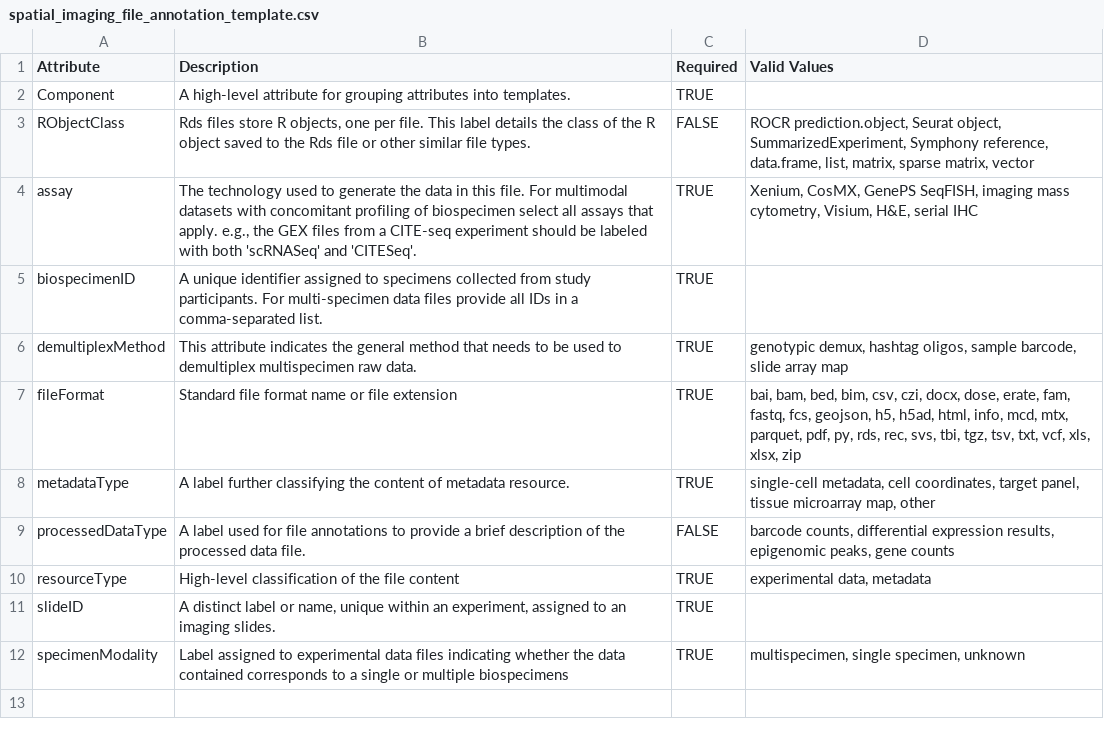
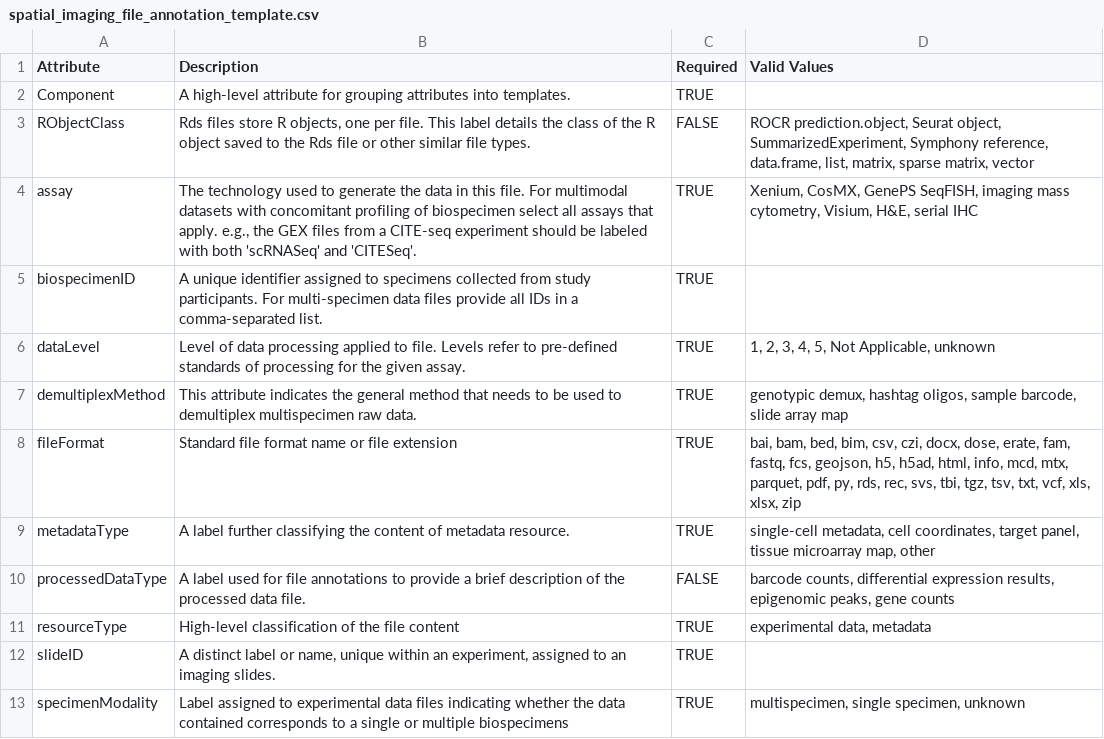
Before and after one commit to ARK-Portal/data_model, a CSV file: _data/csv/metadata_templates/spatial_imaging_file_annotation_template.csv, drawn as a sheet.

Commit message:
GitHub Action: update data dictionary site content

```diff
--- a/_data/csv/metadata_templates/spatial_imaging_file_annotation_template.csv
+++ b/_data/csv/metadata_templates/spatial_imaging_file_annotation_template.csv
@@ -5,2 +5,3 @@
 "biospecimenID","A unique identifier assigned to specimens collected from study participants. For multi-specimen data files provide all IDs in a comma-separated list.",TRUE,""
+"dataLevel","Level of data processing applied to file. Levels refer to pre-defined standards of processing for the given assay.",TRUE,"1, 2, 3, 4, 5, Not Applicable, unknown"
 "demultiplexMethod","This attribute indicates the general method that needs to be used to demultiplex multispecimen raw data.",TRUE,"genotypic demux, hashtag oligos, sample barcode, slide array map"
```
Also changed, not shown: _data/csv/metadata_templates/sc_vdj_seq_processed_data_annotation_template.csv, _data/csv/metadata_templates/scrnaseq_processed_data_annotation_template.csv, 3 other files.
